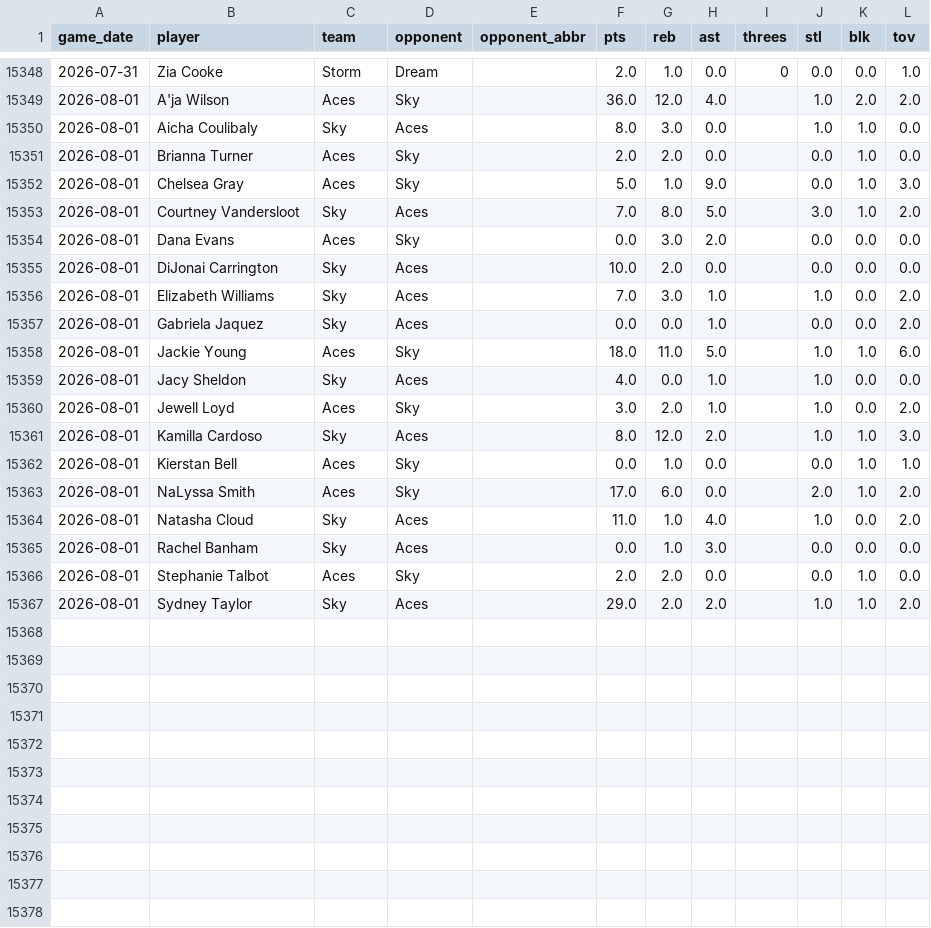
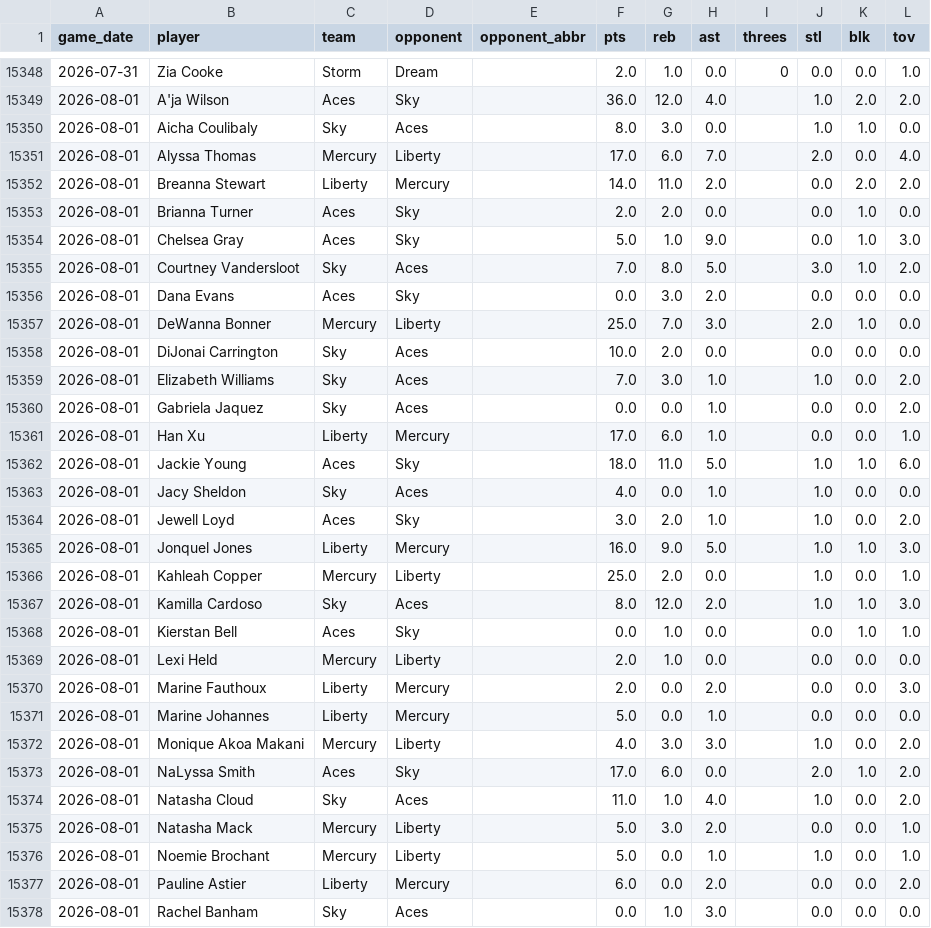
Before and after one commit to bigtyme2k3/wnba-model, a CSV file: data/raw/boxscores_wehoop.csv, drawn as a sheet; only a part is shown, gaps mark what is left out; the shorter side is filled out with more unchanged rows; the diff covers the shown part only; the diff names each change by its address in the sheet, - before the commit and + after, or states it on an @@ line.

```diff
--- a/data/raw/boxscores_wehoop.csv
+++ b/data/raw/boxscores_wehoop.csv
+row 15351: 2026-08-01 | Alyssa Thomas | Mercury | Liberty |  | 17.0 | 6.0 | 7.0 |  | 2.0 | 0.0 | 4.0
+row 15352: 2026-08-01 | Breanna Stewart | Liberty | Mercury |  | 14.0 | 11.0 | 2.0 |  | 0.0 | 2.0 | 2.0
+row 15357: 2026-08-01 | DeWanna Bonner | Mercury | Liberty |  | 25.0 | 7.0 | 3.0 |  | 2.0 | 1.0 | 0.0
+row 15361: 2026-08-01 | Han Xu | Liberty | Mercury |  | 17.0 | 6.0 | 1.0 |  | 0.0 | 0.0 | 1.0
+row 15365: 2026-08-01 | Jonquel Jones | Liberty | Mercury |  | 16.0 | 9.0 | 5.0 |  | 1.0 | 1.0 | 3.0
+row 15366: 2026-08-01 | Kahleah Copper | Mercury | Liberty |  | 25.0 | 2.0 | 0.0 |  | 1.0 | 0.0 | 1.0
+row 15369: 2026-08-01 | Lexi Held | Mercury | Liberty |  | 2.0 | 1.0 | 0.0 |  | 0.0 | 0.0 | 0.0
+row 15370: 2026-08-01 | Marine Fauthoux | Liberty | Mercury |  | 2.0 | 0.0 | 2.0 |  | 0.0 | 0.0 | 3.0
+row 15371: 2026-08-01 | Marine Johannes | Liberty | Mercury |  | 5.0 | 0.0 | 1.0 |  | 0.0 | 0.0 | 0.0
+row 15372: 2026-08-01 | Monique Akoa Makani | Mercury | Liberty |  | 4.0 | 3.0 | 3.0 |  | 1.0 | 0.0 | 2.0
+row 15375: 2026-08-01 | Natasha Mack | Mercury | Liberty |  | 5.0 | 3.0 | 2.0 |  | 0.0 | 0.0 | 1.0
+row 15376: 2026-08-01 | Noemie Brochant | Mercury | Liberty |  | 5.0 | 0.0 | 1.0 |  | 1.0 | 0.0 | 1.0
+row 15377: 2026-08-01 | Pauline Astier | Liberty | Mercury |  | 6.0 | 0.0 | 2.0 |  | 0.0 | 0.0 | 2.0
```
Also changed, not shown: 6 added rows elsewhere in this file, 40 other files.
